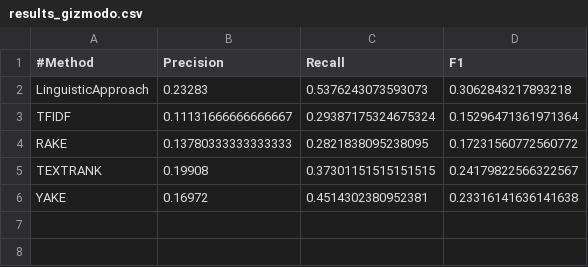
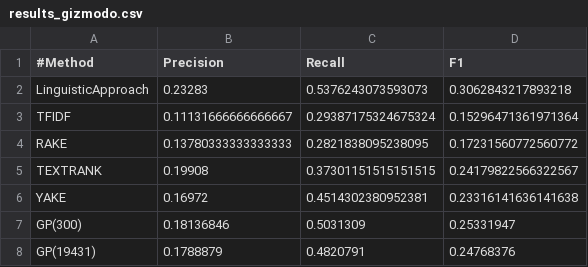
Before and after one commit to NaomiatLibrary/KeyGAN_keyword, a CSV file: extraction/results_gizmodo.csv, drawn as a sheet; the diff names each change by its address in the sheet, - before the commit and + after, or states it on an @@ line.

```diff
--- a/extraction/results_gizmodo.csv
+++ b/extraction/results_gizmodo.csv
+row 7: GP(300) | 0.18136846 | 0.5031309 | 0.25331947
+row 8: GP(19431) | 0.1788879 | 0.4820791 | 0.24768376
```
Also changed, not shown: extraction/results_lifehacker.csv, 3 other files.
